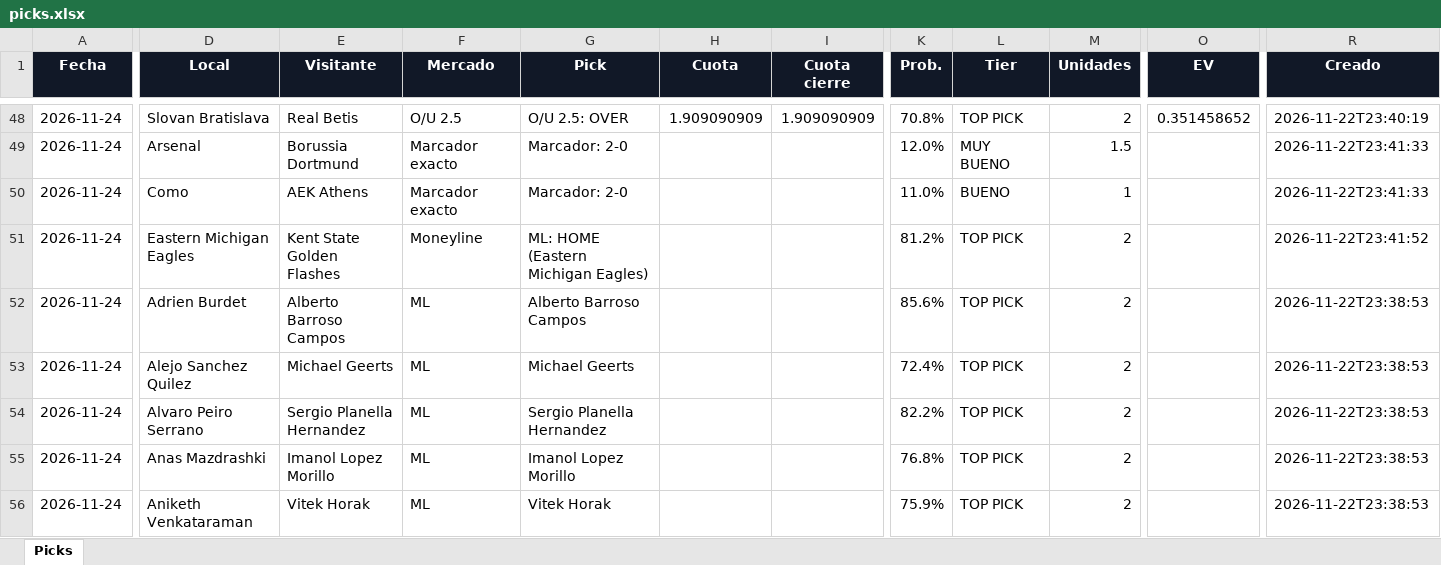
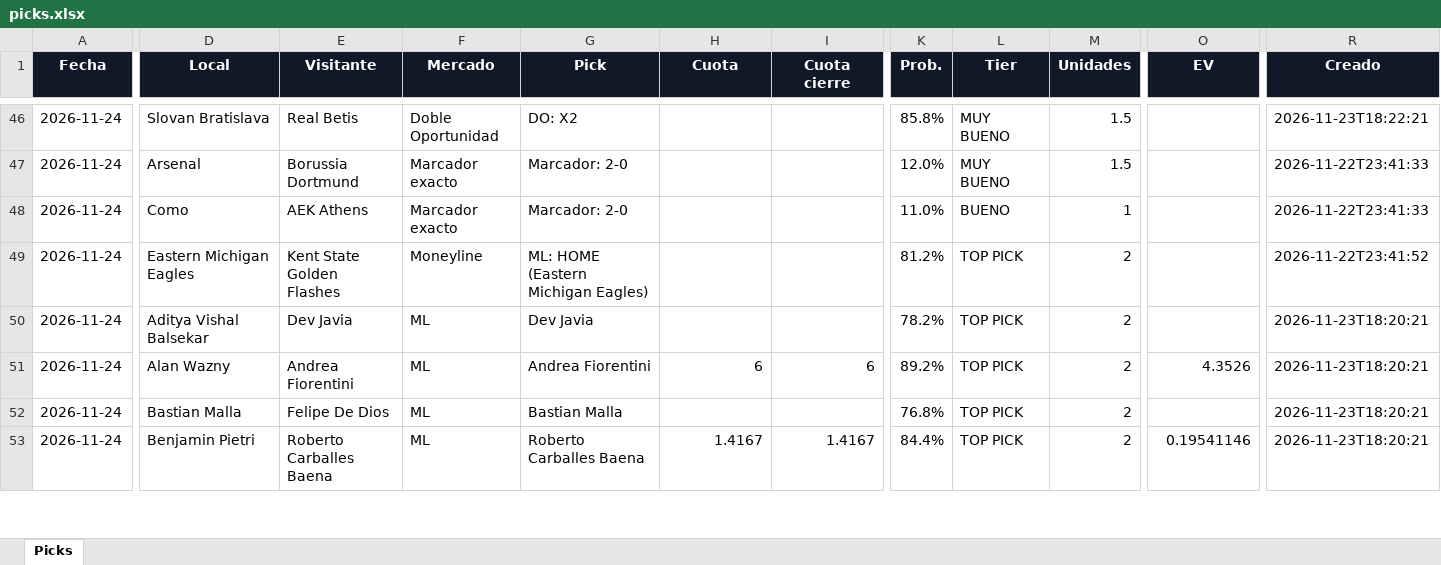
Before and after one commit to Adlax08/kronos-picks, an Excel workbook: data/picks.xlsx, sheet Picks, drawn as a sheet; only a part is shown, gaps mark what is left out; values as stored, in another font and other column widths than the file's, no borders; removed rows and columns are numbered as before the commit, all else as after; rows hold the shown columns only; the diff covers the shown part only; the diff names each change by its address in the sheet, - before the commit and + after, or states it on an @@ line.

```diff
--- a/data/picks.xlsx (sheet Picks)
+++ b/data/picks.xlsx (sheet Picks)
-F46 (Mercado): O/U 2.5
+F46 (Mercado): Doble Oportunidad
-G46 (Pick): O/U 2.5: OVER
+G46 (Pick): DO: X2
-H46 (Cuota): 1.909090909
+H46 (Cuota): (empty)
-I46 (Cuota cierre): 1.909090909
+I46 (Cuota cierre): (empty)
-K46 (Prob.): 70.8%
+K46 (Prob.): 85.8%
-L46 (Tier): TOP PICK
+L46 (Tier): MUY BUENO
-M46 (Unidades): 2
+M46 (Unidades): 1.5
-O46 (EV): 0.351458652
+O46 (EV): (empty)
-R46 (Creado): 2026-11-22T23:40:19
+R46 (Creado): 2026-11-23T18:22:21
-row 52: 2026-11-24 | Adrien Burdet | Alberto Barroso Campos | ML | Alberto Barroso Campos |  |  | 85.6% | TOP PICK | 2 |  | 2026-11-22T23:38:53
-D50 (Local): Alejo Sanchez Quilez
+D50 (Local): Aditya Vishal Balsekar
-E50 (Visitante): Michael Geerts
+E50 (Visitante): Dev Javia
-G50 (Pick): Michael Geerts
+G50 (Pick): Dev Javia
-K50 (Prob.): 72.4%
+K50 (Prob.): 78.2%
-R50:R53 (Creado): 2026-11-22T23:38:53
+R50:R53 (Creado): 2026-11-23T18:20:21
-D51 (Local): Alvaro Peiro Serrano
+D51 (Local): Alan Wazny
-E51 (Visitante): Sergio Planella Hernandez
+E51 (Visitante): Andrea Fiorentini
-G51 (Pick): Sergio Planella Hernandez
+G51 (Pick): Andrea Fiorentini
-H51 (Cuota): (empty)
+H51 (Cuota): 6
-I51 (Cuota cierre): (empty)
+I51 (Cuota cierre): 6
-K51 (Prob.): 82.2%
+K51 (Prob.): 89.2%
-O51 (EV): (empty)
+O51 (EV): 4.3526
-D52 (Local): Anas Mazdrashki
+D52 (Local): Bastian Malla
-E52 (Visitante): Imanol Lopez Morillo
+E52 (Visitante): Felipe De Dios
-G52 (Pick): Imanol Lopez Morillo
+G52 (Pick): Bastian Malla
-D53 (Local): Aniketh Venkataraman
+D53 (Local): Benjamin Pietri
-E53 (Visitante): Vitek Horak
+E53 (Visitante): Roberto Carballes Baena
-G53 (Pick): Vitek Horak
+G53 (Pick): Roberto Carballes Baena
-H53 (Cuota): (empty)
+H53 (Cuota): 1.4167
-I53 (Cuota cierre): (empty)
+I53 (Cuota cierre): 1.4167
-K53 (Prob.): 75.9%
+K53 (Prob.): 84.4%
-O53 (EV): (empty)
+O53 (EV): 0.19541146
```
Also changed, not shown: 11 added rows, 3 removed rows, 318 edited cells and cell formats elsewhere in this sheet, 40 other files.
